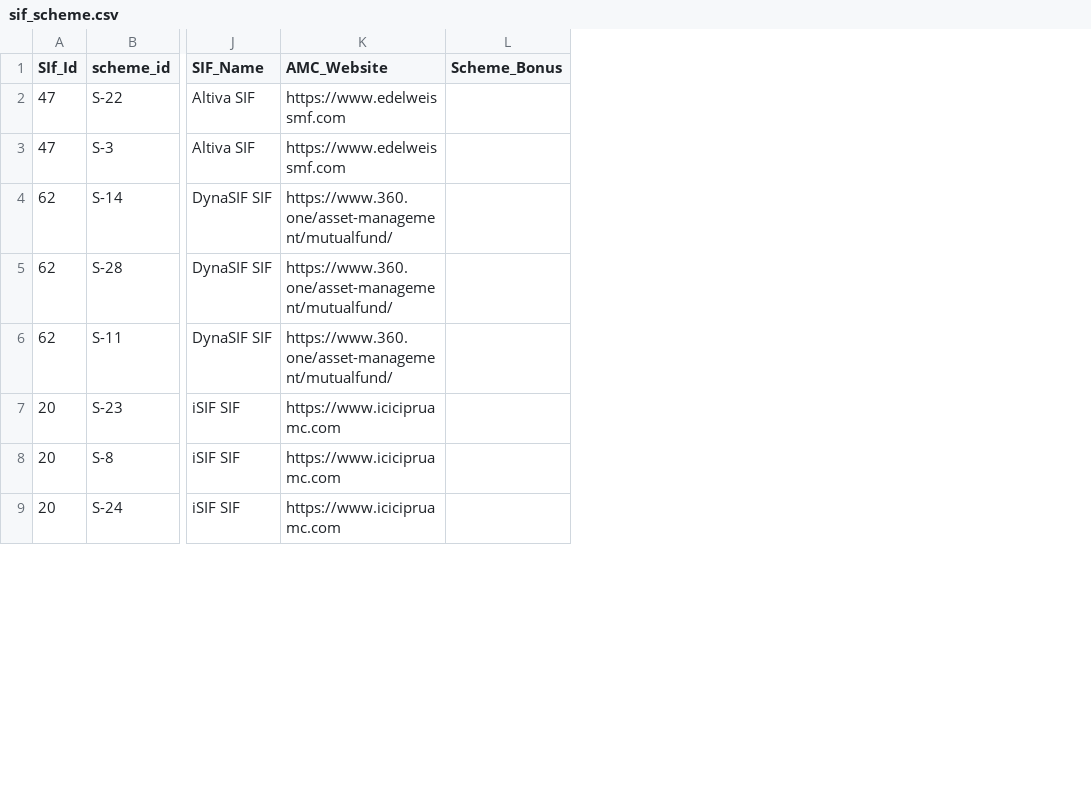
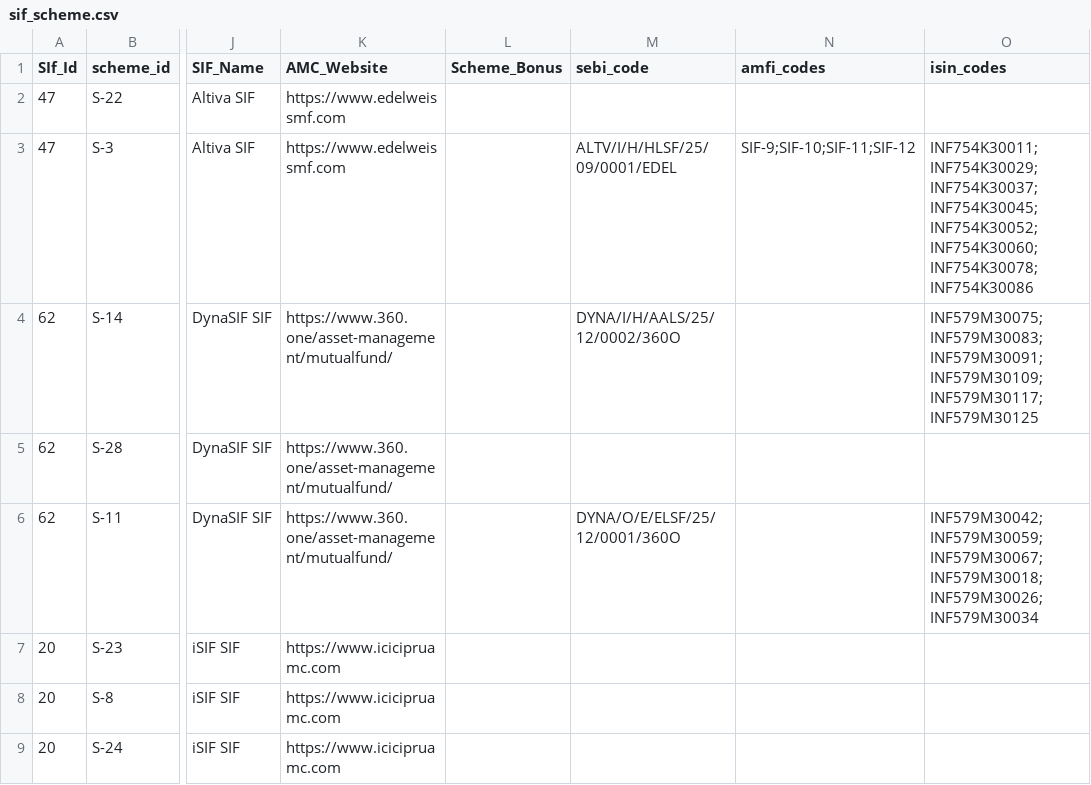
Before and after one commit to Satyam4755/AMFI_Fetcher, a CSV file: data/sif_scheme.csv, drawn as a sheet; only a part is shown, gaps mark what is left out; the diff names each change by its address in the sheet, - before the commit and + after, or states it on an @@ line.

Commit message:
Enrich scheme CSV with SEBI, AMFI and ISIN mappings

```diff
--- a/data/sif_scheme.csv
+++ b/data/sif_scheme.csv
+column M (sebi_code), rows 3-6: ALTV/I/H/HLSF/25/09/0001/EDEL | DYNA/I/H/AALS/25/12/0002/360O |  | DYNA/O/E/ELSF/25/12/0001/360O
+column N (amfi_codes), row 3: SIF-9;SIF-10;SIF-11;SIF-12
+column O (isin_codes), rows 3-6: INF754K30011;INF754K30029;INF754K30037;INF754K30045;INF754K30052;INF754K30060;INF754K30078;INF754K30086 | INF579M30075;INF579M30083;INF579M30091;INF579M30109;INF579M30117;INF579M30125 |  | INF579M30042;INF579M30059;INF579M30067;INF579M30018;INF579M30026;INF579M30034
```
Also changed, not shown: 29 other files.
